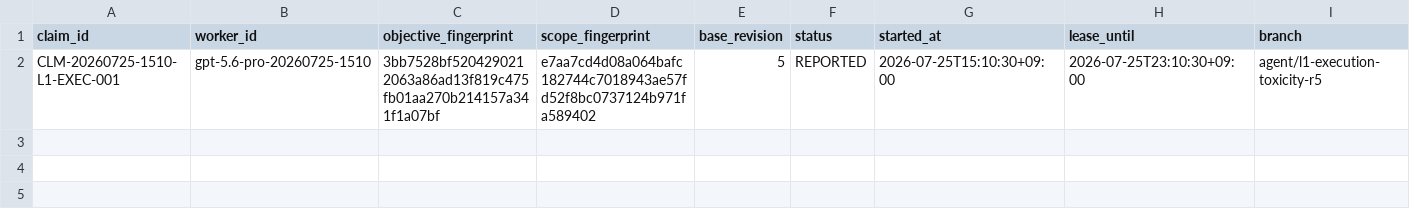
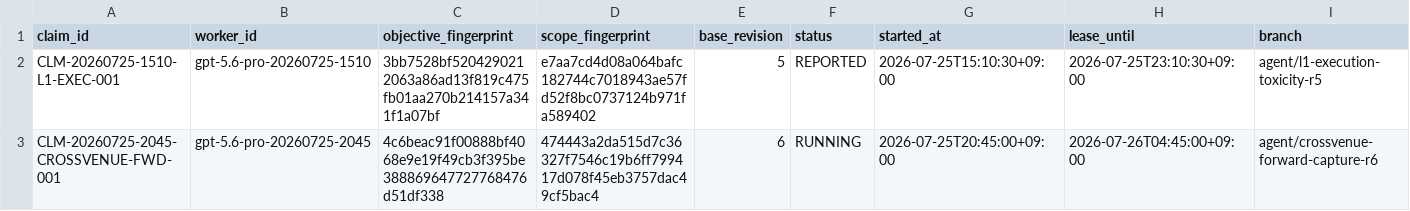
Before and after one commit to umtong/SMC_ICT_2_LIVE, a CSV file: control/work-claims.csv, drawn as a sheet; only a part is shown; rows hold the shown columns only; the diff names each change by its address in the sheet, - before the commit and + after, or states it on an @@ line.

Commit message:
Add cross-venue recovery and forward evidence bundle

```diff
--- a/control/work-claims.csv
+++ b/control/work-claims.csv
+row 3: CLM-20260725-2045-CROSSVENUE-FWD-001 | gpt-5.6-pro-20260725-2045 | 4c6beac91f00888bf4068e9e19f49cb3f395be388869647727768476d51df338 | 474443a2da515d7c36327f7546c19b6ff799417d078f45eb3757dac49cf5bac4 | 6 | RUNNING | 2026-07-25T20:45:00+09:00 | 2026-07-26T04:45:00+09:00 | agent/crossvenue-forward-capture-r6
```
Also changed, not shown: 5 other files.
